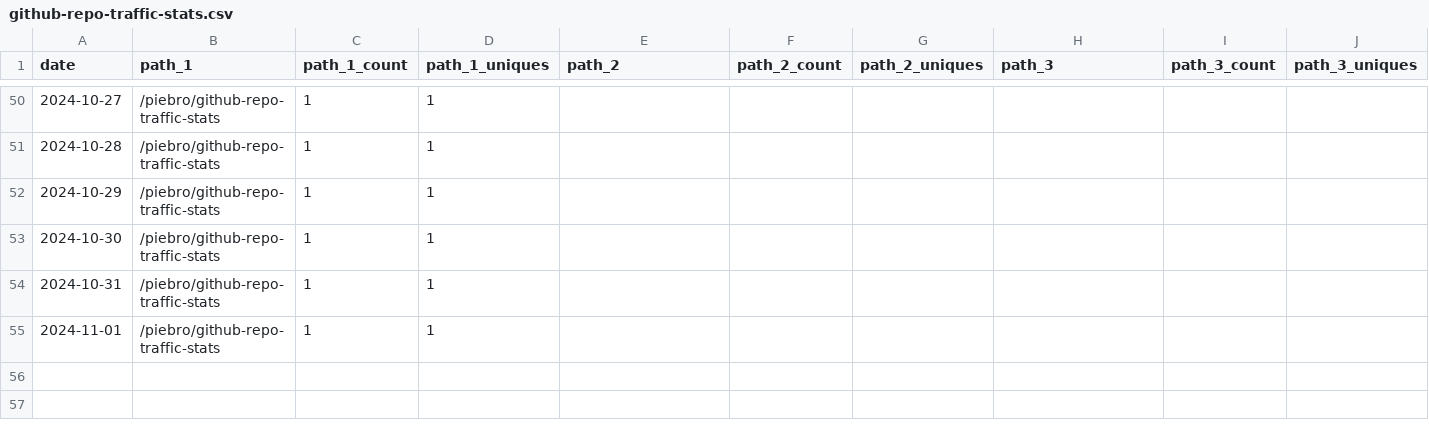
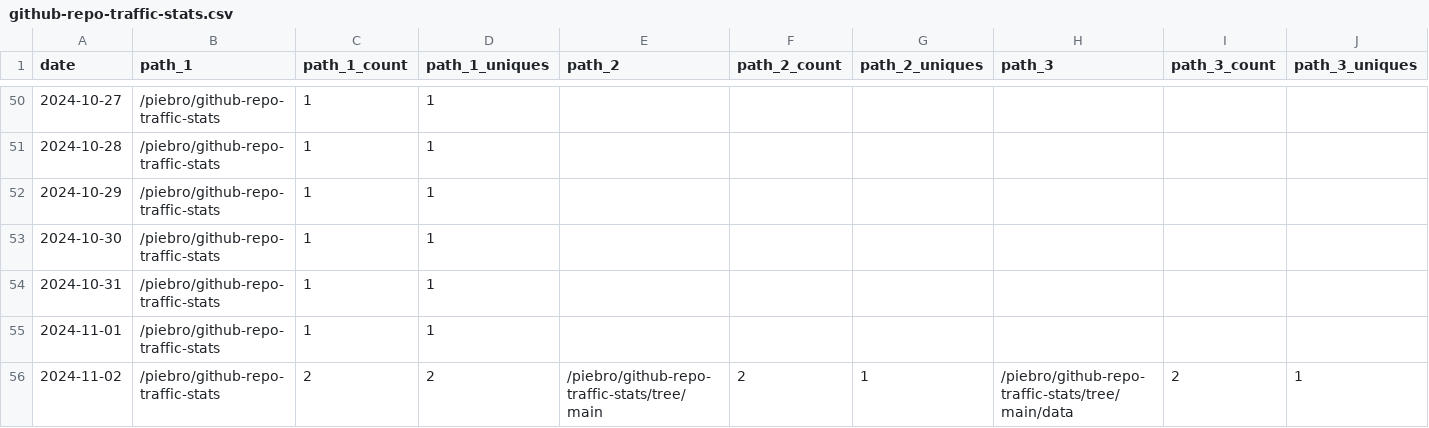
Before and after one commit to piebro/github-repo-traffic-stats, a CSV file: data/github_paths/github-repo-traffic-stats.csv, drawn as a sheet; only a part is shown, gaps mark what is left out; rows hold the shown columns only; the diff names each change by its address in the sheet, - before the commit and + after, or states it on an @@ line.

```diff
--- a/data/github_paths/github-repo-traffic-stats.csv
+++ b/data/github_paths/github-repo-traffic-stats.csv
+row 56: 2024-11-02 | /piebro/github-repo-traffic-stats | 2 | 2 | /piebro/github-repo-traffic-stats/tree/main | 2 | 1 | /piebro/github-repo-traffic-stats/tree/main/data | 2 | 1
```
Also changed, not shown: data/github_paths/factorio-blueprint-visualizer.csv, data/github_paths/plotting-maps.csv, 24 other files.
